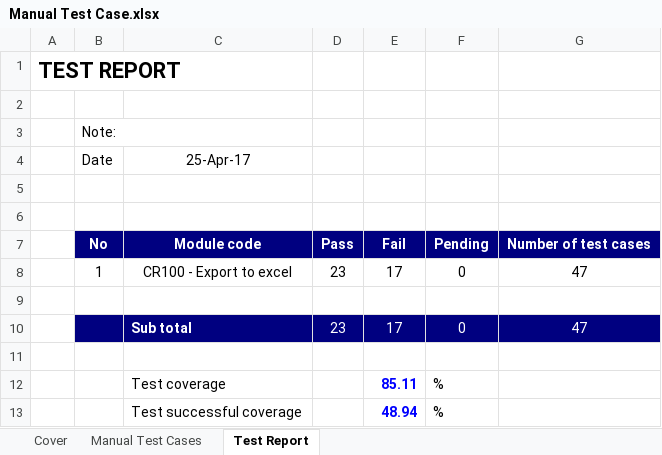
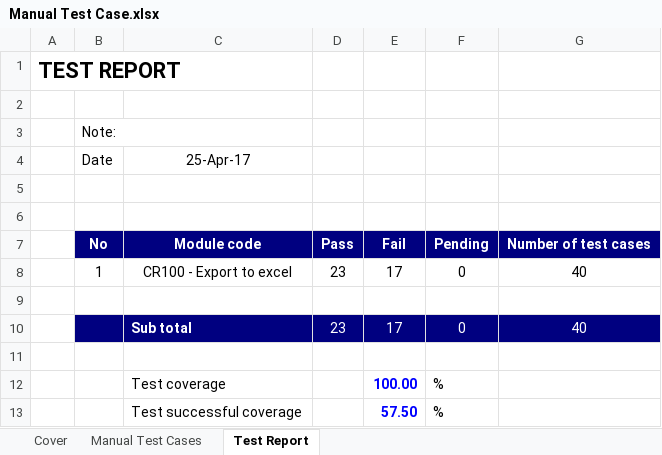
Before and after one commit to DavidJaimesJukin/QA_Test, an Excel workbook: Manual Test Case.xlsx, sheet Test Report, drawn as a sheet; values as stored, in another font and other column widths than the file's, no borders; the diff names each change by its address in the sheet, - before the commit and + after, or states it on an @@ line.

```diff
--- a/Manual Test Case.xlsx (sheet Test Report)
+++ b/Manual Test Case.xlsx (sheet Test Report)
-G8: 47
+G8: 40
-G10: 47
+G10: 40
-E12: 85.11
+E12: 100.00
-E13: 48.94
+E13: 57.50
```
Also changed, not shown: sheet Manual Test Cases, Bug Report.xlsx, 30 other files.
